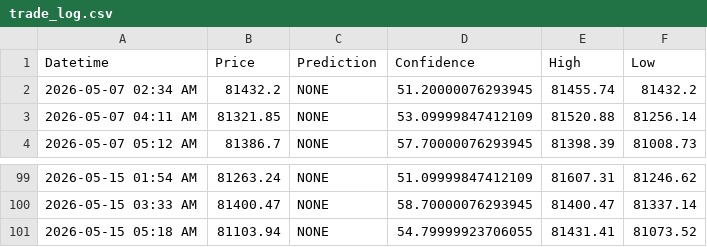
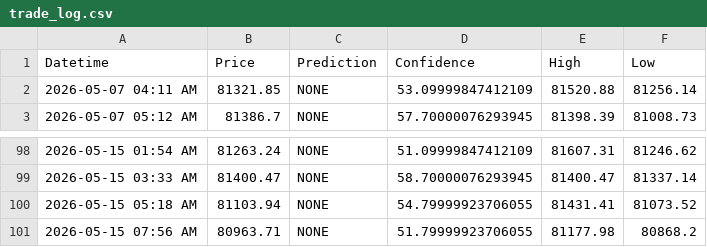
Before and after one commit to anashere/BTCDaddy, a CSV file: trade_log.csv, drawn as a sheet; only a part is shown, gaps mark what is left out; removed rows and columns are numbered as before the commit, all else as after; the diff names each change by its address in the sheet, - before the commit and + after, or states it on an @@ line.

```diff
--- a/trade_log.csv
+++ b/trade_log.csv
-row 2: 2026-05-07 02:34 AM | 81432.2 | NONE | 51.20000076293945 | 81455.74 | 81432.2
+row 101: 2026-05-15 07:56 AM | 80963.71 | NONE | 51.79999923706055 | 81177.98 | 80868.2
```
